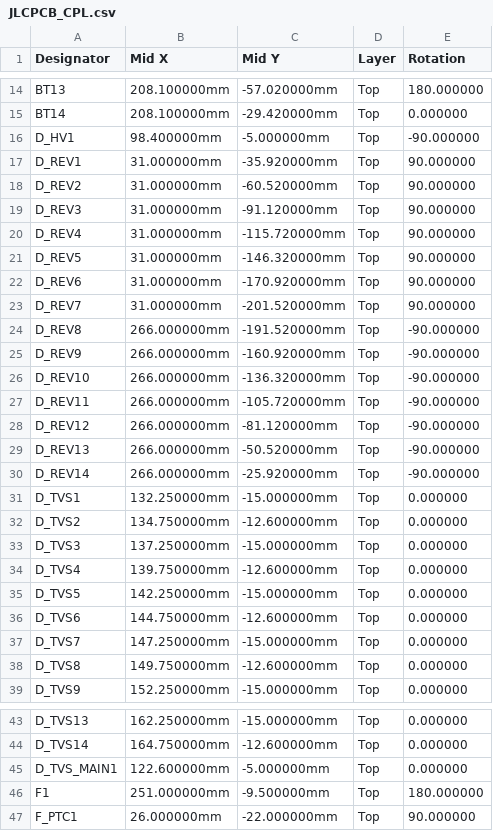
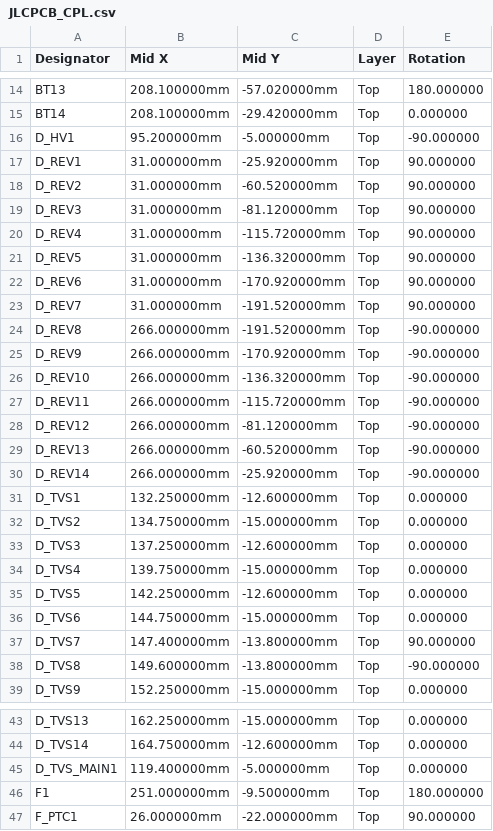
Before and after one commit to P-Shreyas543/BatteryPack_16S_A4_Breakout, a CSV file: fab/JLCPCB_CPL.csv, drawn as a sheet; only a part is shown, gaps mark what is left out; the diff covers the shown part only.

```diff
--- a/fab/JLCPCB_CPL.csv
+++ b/fab/JLCPCB_CPL.csv
@@ -15,25 +15,25 @@ BT13,208.100000mm,-57.020000mm,Top,180.000000
 BT14,208.100000mm,-29.420000mm,Top,0.000000
-D_HV1,98.400000mm,-5.000000mm,Top,-90.000000
-D_REV1,31.000000mm,-35.920000mm,Top,90.000000
+D_HV1,95.200000mm,-5.000000mm,Top,-90.000000
+D_REV1,31.000000mm,-25.920000mm,Top,90.000000
 D_REV2,31.000000mm,-60.520000mm,Top,90.000000
-D_REV3,31.000000mm,-91.120000mm,Top,90.000000
+D_REV3,31.000000mm,-81.120000mm,Top,90.000000
 D_REV4,31.000000mm,-115.720000mm,Top,90.000000
-D_REV5,31.000000mm,-146.320000mm,Top,90.000000
+D_REV5,31.000000mm,-136.320000mm,Top,90.000000
 D_REV6,31.000000mm,-170.920000mm,Top,90.000000
-D_REV7,31.000000mm,-201.520000mm,Top,90.000000
+D_REV7,31.000000mm,-191.520000mm,Top,90.000000
 D_REV8,266.000000mm,-191.520000mm,Top,-90.000000
-D_REV9,266.000000mm,-160.920000mm,Top,-90.000000
+D_REV9,266.000000mm,-170.920000mm,Top,-90.000000
 D_REV10,266.000000mm,-136.320000mm,Top,-90.000000
-D_REV11,266.000000mm,-105.720000mm,Top,-90.000000
+D_REV11,266.000000mm,-115.720000mm,Top,-90.000000
 D_REV12,266.000000mm,-81.120000mm,Top,-90.000000
-D_REV13,266.000000mm,-50.520000mm,Top,-90.000000
+D_REV13,266.000000mm,-60.520000mm,Top,-90.000000
 D_REV14,266.000000mm,-25.920000mm,Top,-90.000000
-D_TVS1,132.250000mm,-15.000000mm,Top,0.000000
-D_TVS2,134.750000mm,-12.600000mm,Top,0.000000
-D_TVS3,137.250000mm,-15.000000mm,Top,0.000000
-D_TVS4,139.750000mm,-12.600000mm,Top,0.000000
-D_TVS5,142.250000mm,-15.000000mm,Top,0.000000
-D_TVS6,144.750000mm,-12.600000mm,Top,0.000000
-D_TVS7,147.250000mm,-15.000000mm,Top,0.000000
-D_TVS8,149.750000mm,-12.600000mm,Top,0.000000
+D_TVS1,132.250000mm,-12.600000mm,Top,0.000000
+D_TVS2,134.750000mm,-15.000000mm,Top,0.000000
+D_TVS3,137.250000mm,-12.600000mm,Top,0.000000
+D_TVS4,139.750000mm,-15.000000mm,Top,0.000000
+D_TVS5,142.250000mm,-12.600000mm,Top,0.000000
+D_TVS6,144.750000mm,-15.000000mm,Top,0.000000
+D_TVS7,147.400000mm,-13.800000mm,Top,90.000000
+D_TVS8,149.600000mm,-13.800000mm,Top,-90.000000
 D_TVS9,152.250000mm,-15.000000mm,Top,0.000000
@@ -44,3 +44,3 @@ D_TVS13,162.250000mm,-15.000000mm,Top,0.000000
 D_TVS14,164.750000mm,-12.600000mm,Top,0.000000
-D_TVS_MAIN1,122.600000mm,-5.000000mm,Top,0.000000
+D_TVS_MAIN1,119.400000mm,-5.000000mm,Top,0.000000
 F1,251.000000mm,-9.500000mm,Top,180.000000
```
Also changed, not shown: 15 edited cells elsewhere in this file, 32 other files.
